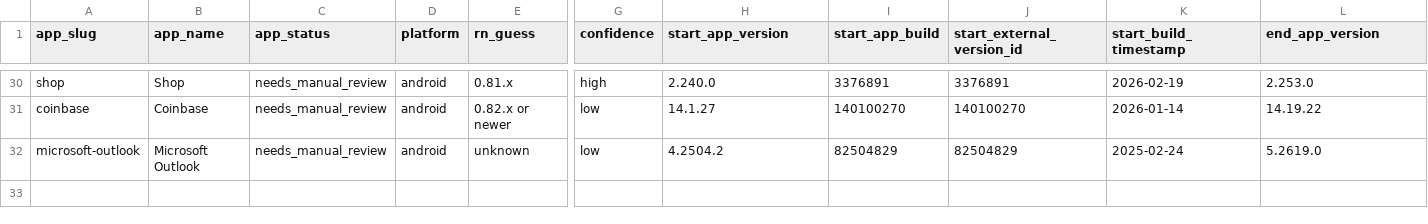
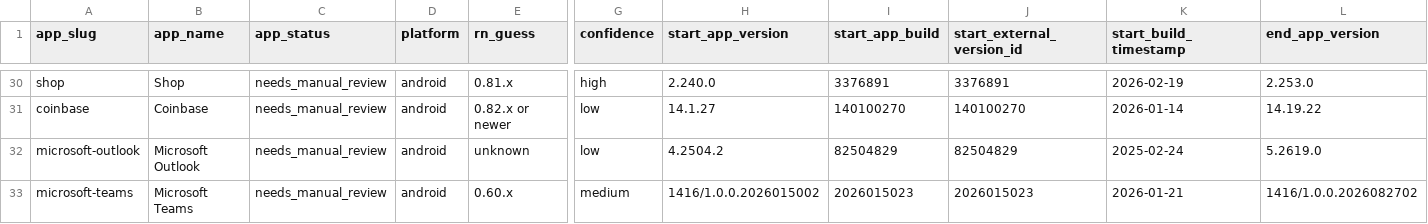
Before and after one commit to wowlocal/rn, a CSV file: reports/all-apps-rn-timeline.csv, drawn as a sheet; only a part is shown, gaps mark what is left out; rows hold the shown columns only; the diff names each change by its address in the sheet, - before the commit and + after, or states it on an @@ line.

Commit message:
Analyze Teams Android samples

```diff
--- a/reports/all-apps-rn-timeline.csv
+++ b/reports/all-apps-rn-timeline.csv
+row 33: microsoft-teams | Microsoft Teams | needs_manual_review | android | 0.60.x | medium | 1416/1.0.0.2026015002 | 2026015023 | 2026015023 | 2026-01-21 | 1416/1.0.0.2026082702
```
Also changed, not shown: 9 other files.
